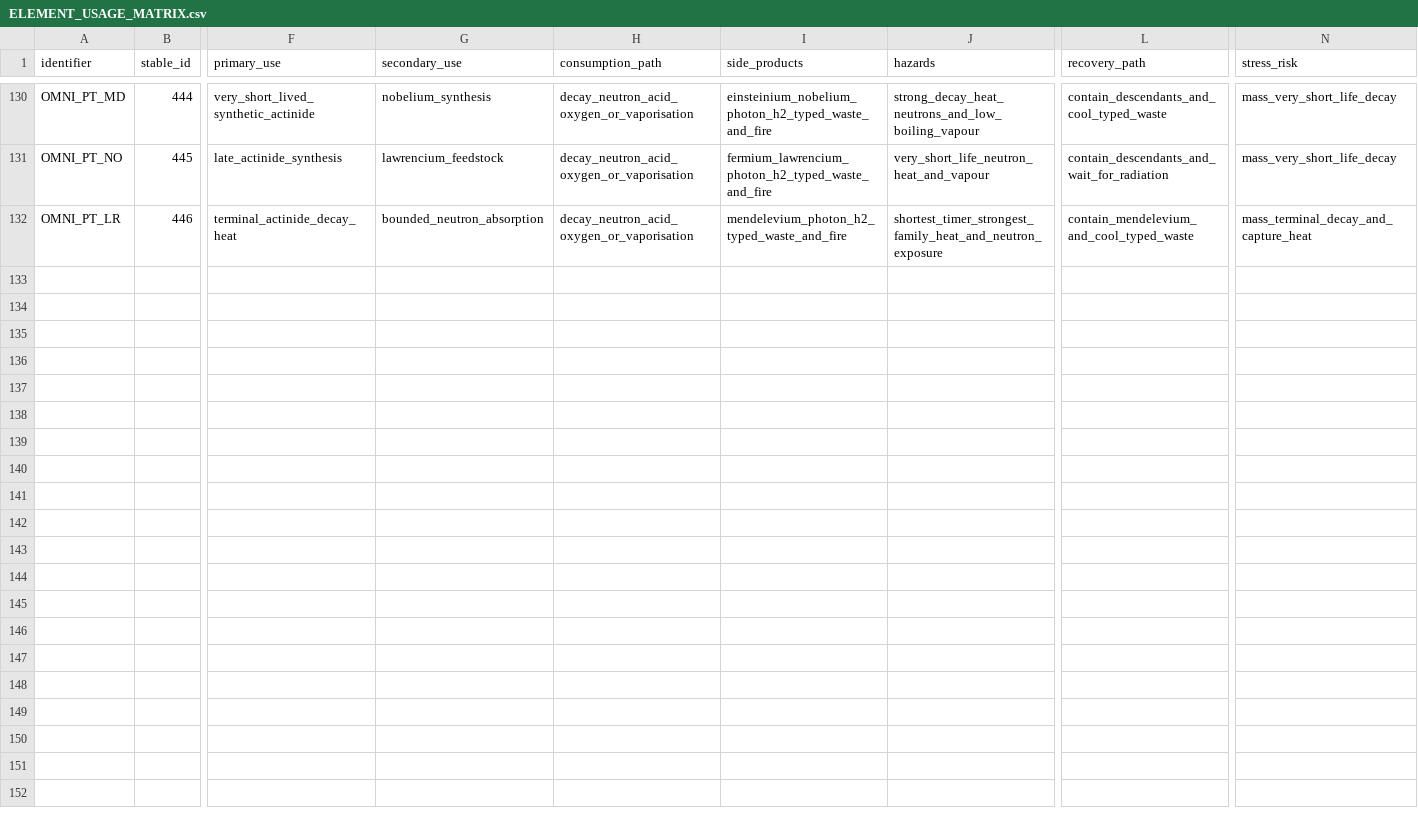
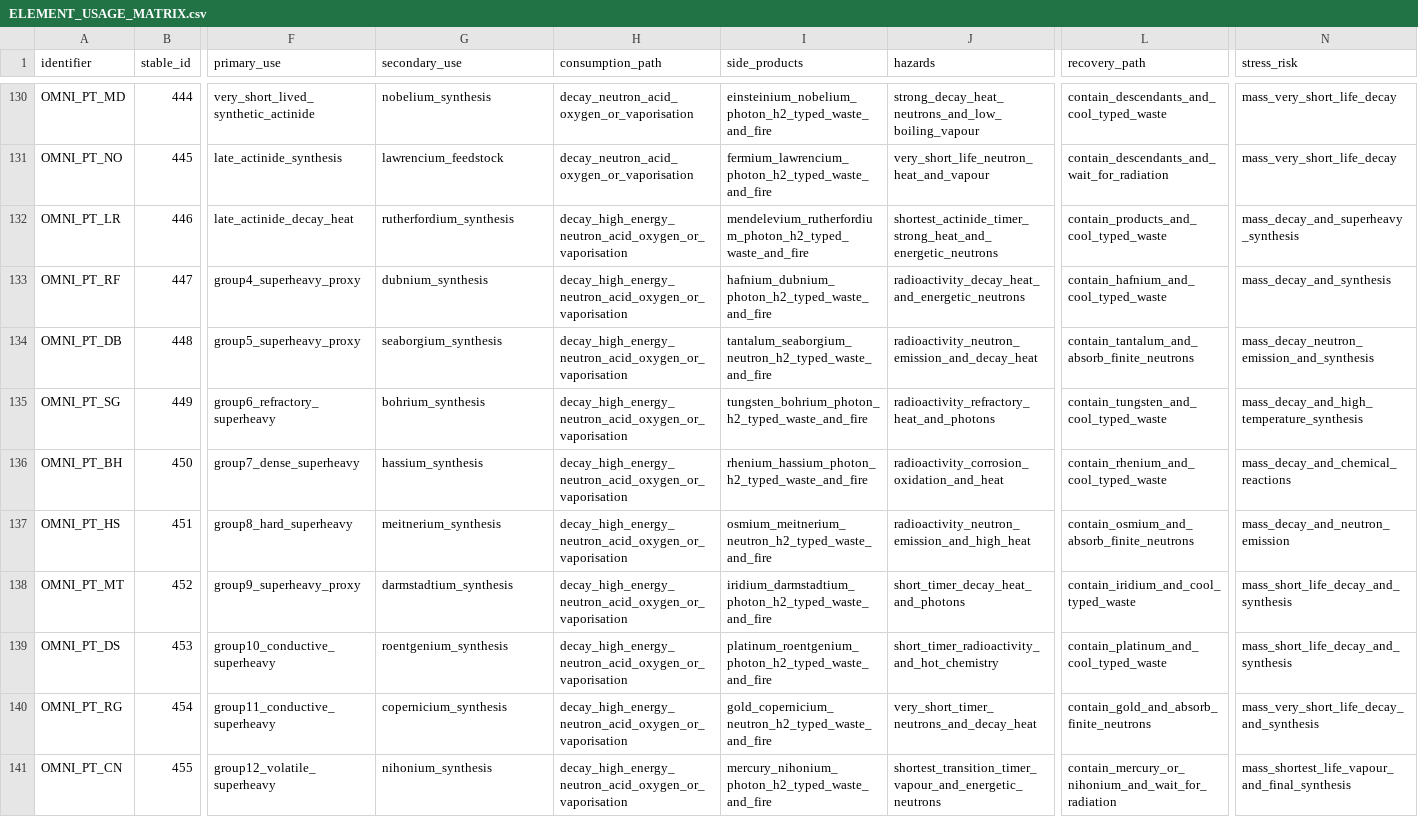
Before and after one commit to KRhad/TPT-ZH-OmniPack, a CSV file: docs/ELEMENT_USAGE_MATRIX.csv, drawn as a sheet; only a part is shown, gaps mark what is left out; rows hold the shown columns only; the diff names each change by its address in the sheet, - before the commit and + after, or states it on an @@ line.

```diff
--- a/docs/ELEMENT_USAGE_MATRIX.csv
+++ b/docs/ELEMENT_USAGE_MATRIX.csv
-F132 (primary_use): terminal_actinide_decay_heat
+F132 (primary_use): late_actinide_decay_heat
-G132 (secondary_use): bounded_neutron_absorption
+G132 (secondary_use): rutherfordium_synthesis
-H132 (consumption_path): decay_neutron_acid_oxygen_or_vaporisation
+H132 (consumption_path): decay_high_energy_neutron_acid_oxygen_or_vaporisation
-I132 (side_products): mendelevium_photon_h2_typed_waste_and_fire
+I132 (side_products): mendelevium_rutherfordium_photon_h2_typed_waste_and_fire
-J132 (hazards): shortest_timer_strongest_family_heat_and_neutron_exposure
+J132 (hazards): shortest_actinide_timer_strong_heat_and_energetic_neutrons
-L132 (recovery_path): contain_mendelevium_and_cool_typed_waste
+L132 (recovery_path): contain_products_and_cool_typed_waste
-N132 (stress_risk): mass_terminal_decay_and_capture_heat
+N132 (stress_risk): mass_decay_and_superheavy_synthesis
+row 133: OMNI_PT_RF | 447 | group4_superheavy_proxy | dubnium_synthesis | decay_high_energy_neutron_acid_oxygen_or_vaporisation | hafnium_dubnium_photon_h2_typed_waste_and_fire | radioactivity_decay_heat_and_energetic_neutrons | contain_hafnium_and_cool_typed_waste | mass_decay_and_synthesis
+row 134: OMNI_PT_DB | 448 | group5_superheavy_proxy | seaborgium_synthesis | decay_high_energy_neutron_acid_oxygen_or_vaporisation | tantalum_seaborgium_neutron_h2_typed_waste_and_fire | radioactivity_neutron_emission_and_decay_heat | contain_tantalum_and_absorb_finite_neutrons | mass_decay_neutron_emission_and_synthesis
+row 135: OMNI_PT_SG | 449 | group6_refractory_superheavy | bohrium_synthesis | decay_high_energy_neutron_acid_oxygen_or_vaporisation | tungsten_bohrium_photon_h2_typed_waste_and_fire | radioactivity_refractory_heat_and_photons | contain_tungsten_and_cool_typed_waste | mass_decay_and_high_temperature_synthesis
+row 136: OMNI_PT_BH | 450 | group7_dense_superheavy | hassium_synthesis | decay_high_energy_neutron_acid_oxygen_or_vaporisation | rhenium_hassium_photon_h2_typed_waste_and_fire | radioactivity_corrosion_oxidation_and_heat | contain_rhenium_and_cool_typed_waste | mass_decay_and_chemical_reactions
+row 137: OMNI_PT_HS | 451 | group8_hard_superheavy | meitnerium_synthesis | decay_high_energy_neutron_acid_oxygen_or_vaporisation | osmium_meitnerium_neutron_h2_typed_waste_and_fire | radioactivity_neutron_emission_and_high_heat | contain_osmium_and_absorb_finite_neutrons | mass_decay_and_neutron_emission
+row 138: OMNI_PT_MT | 452 | group9_superheavy_proxy | darmstadtium_synthesis | decay_high_energy_neutron_acid_oxygen_or_vaporisation | iridium_darmstadtium_photon_h2_typed_waste_and_fire | short_timer_decay_heat_and_photons | contain_iridium_and_cool_typed_waste | mass_short_life_decay_and_synthesis
+row 139: OMNI_PT_DS | 453 | group10_conductive_superheavy | roentgenium_synthesis | decay_high_energy_neutron_acid_oxygen_or_vaporisation | platinum_roentgenium_photon_h2_typed_waste_and_fire | short_timer_radioactivity_and_hot_chemistry | contain_platinum_and_cool_typed_waste | mass_short_life_decay_and_synthesis
+row 140: OMNI_PT_RG | 454 | group11_conductive_superheavy | copernicium_synthesis | decay_high_energy_neutron_acid_oxygen_or_vaporisation | gold_copernicium_neutron_h2_typed_waste_and_fire | very_short_timer_neutrons_and_decay_heat | contain_gold_and_absorb_finite_neutrons | mass_very_short_life_decay_and_synthesis
+row 141: OMNI_PT_CN | 455 | group12_volatile_superheavy | nihonium_synthesis | decay_high_energy_neutron_acid_oxygen_or_vaporisation | mercury_nihonium_photon_h2_typed_waste_and_fire | shortest_transition_timer_vapour_and_energetic_neutrons | contain_mercury_or_nihonium_and_wait_for_radiation | mass_shortest_life_vapour_and_final_synthesis
```
Also changed, not shown: docs/ELEMENT_REGISTRY.csv, docs/PERIODIC_ELEMENT_SOURCE_MAP.csv, 43 other files.
